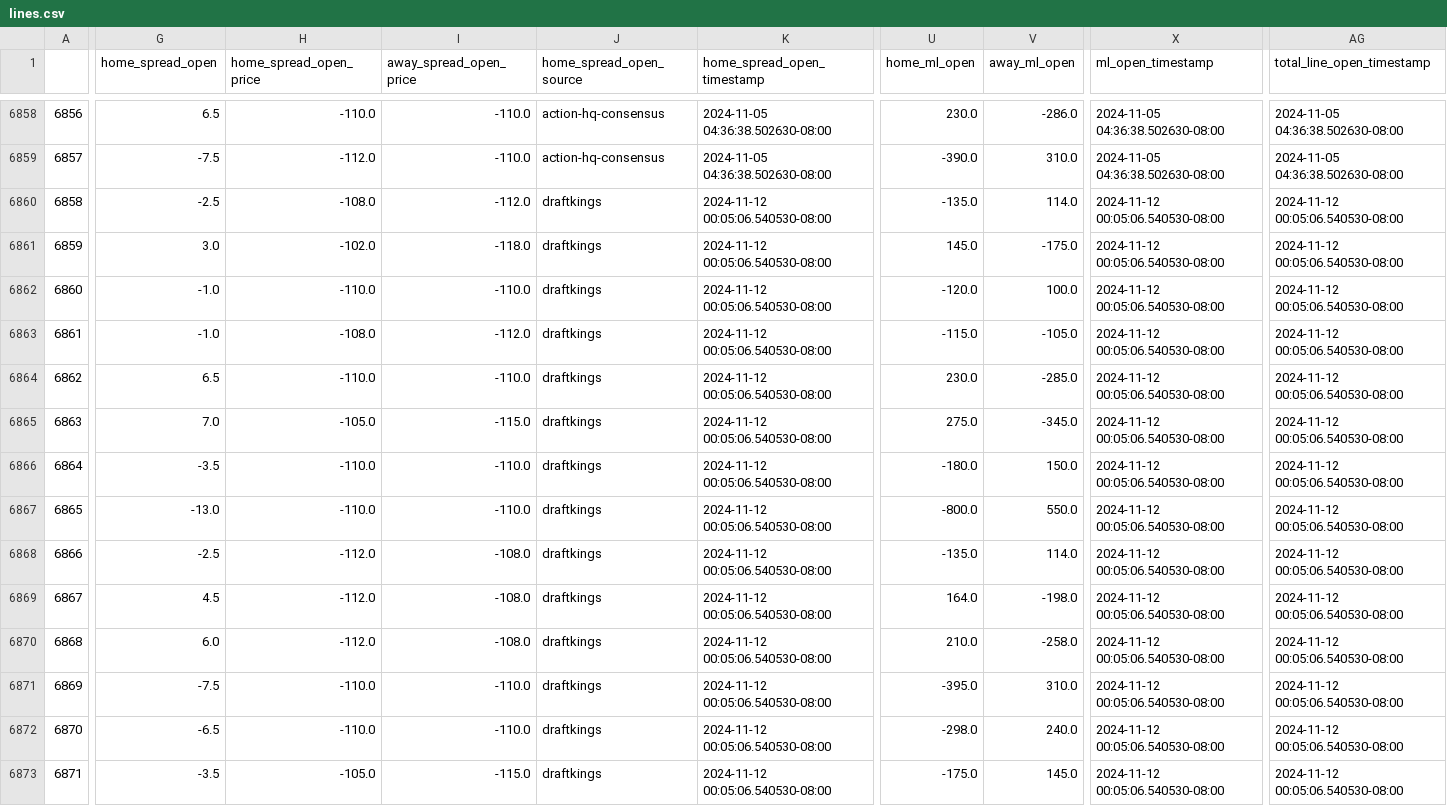
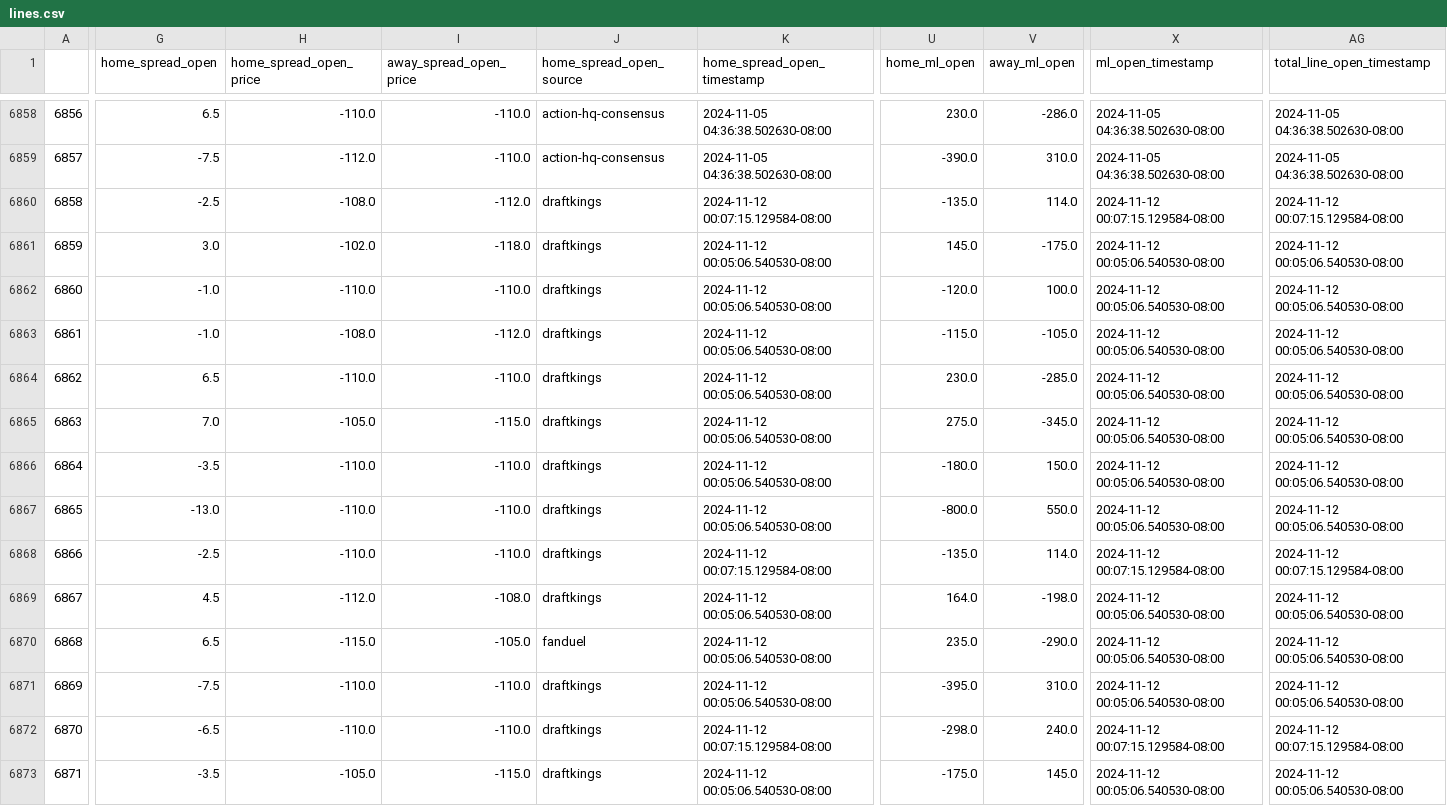
Before and after one commit to greerreNFL/nfelomarket_data, a CSV file: Data/lines.csv, drawn as a sheet; only a part is shown, gaps mark what is left out; the diff covers the shown part only; the diff names each change by its address in the sheet, - before the commit and + after, or states it on an @@ line.

```diff
--- a/Data/lines.csv
+++ b/Data/lines.csv
-K6860 (home_spread_open_timestamp): 2024-11-12 00:05:06.540530-08:00
+K6860 (home_spread_open_timestamp): 2024-11-12 00:07:15.129584-08:00
-X6860 (ml_open_timestamp): 2024-11-12 00:05:06.540530-08:00
+X6860 (ml_open_timestamp): 2024-11-12 00:07:15.129584-08:00
-AG6860 (total_line_open_timestamp): 2024-11-12 00:05:06.540530-08:00
+AG6860 (total_line_open_timestamp): 2024-11-12 00:07:15.129584-08:00
-H6868 (home_spread_open_price): -112.0
+H6868 (home_spread_open_price): -110.0
-I6868 (away_spread_open_price): -108.0
+I6868 (away_spread_open_price): -110.0
-K6868 (home_spread_open_timestamp): 2024-11-12 00:05:06.540530-08:00
+K6868 (home_spread_open_timestamp): 2024-11-12 00:07:15.129584-08:00
-X6868 (ml_open_timestamp): 2024-11-12 00:05:06.540530-08:00
+X6868 (ml_open_timestamp): 2024-11-12 00:07:15.129584-08:00
-AG6868 (total_line_open_timestamp): 2024-11-12 00:05:06.540530-08:00
+AG6868 (total_line_open_timestamp): 2024-11-12 00:07:15.129584-08:00
-G6870 (home_spread_open): 6.0
+G6870 (home_spread_open): 6.5
-H6870 (home_spread_open_price): -112.0
+H6870 (home_spread_open_price): -115.0
-I6870 (away_spread_open_price): -108.0
+I6870 (away_spread_open_price): -105.0
-J6870 (home_spread_open_source): draftkings
+J6870 (home_spread_open_source): fanduel
-U6870 (home_ml_open): 210.0
+U6870 (home_ml_open): 235.0
-V6870 (away_ml_open): -258.0
+V6870 (away_ml_open): -290.0
-K6872 (home_spread_open_timestamp): 2024-11-12 00:05:06.540530-08:00
+K6872 (home_spread_open_timestamp): 2024-11-12 00:07:15.129584-08:00
-X6872 (ml_open_timestamp): 2024-11-12 00:05:06.540530-08:00
+X6872 (ml_open_timestamp): 2024-11-12 00:07:15.129584-08:00
-AG6872 (total_line_open_timestamp): 2024-11-12 00:05:06.540530-08:00
+AG6872 (total_line_open_timestamp): 2024-11-12 00:07:15.129584-08:00
```
Also changed, not shown: 2 edited cells elsewhere in this file.
